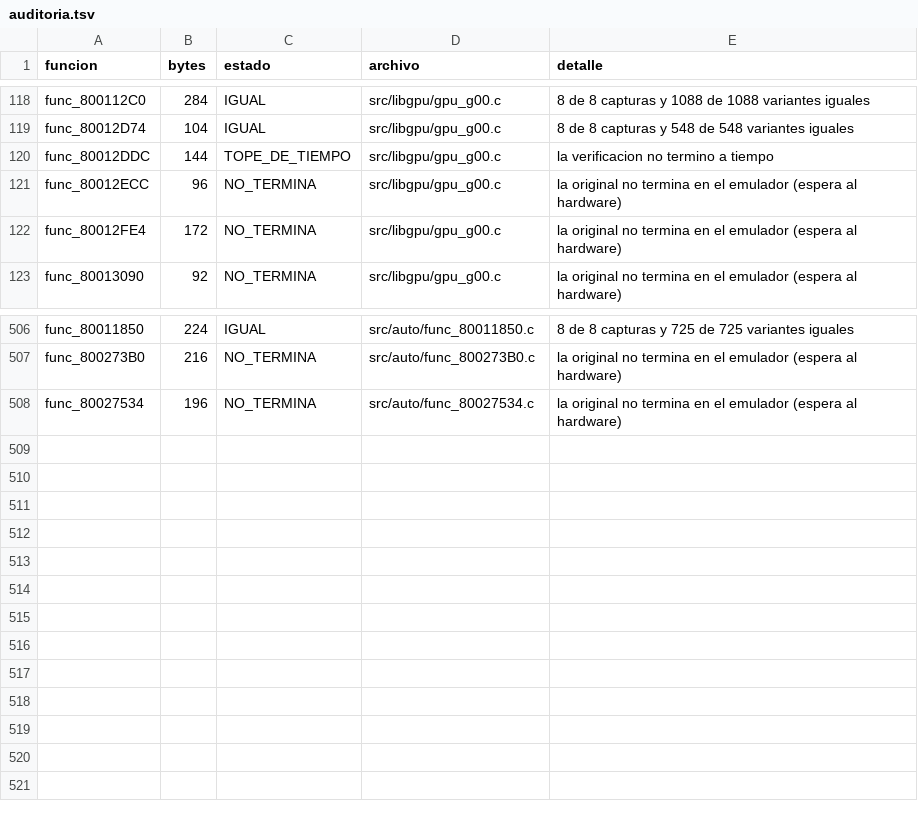
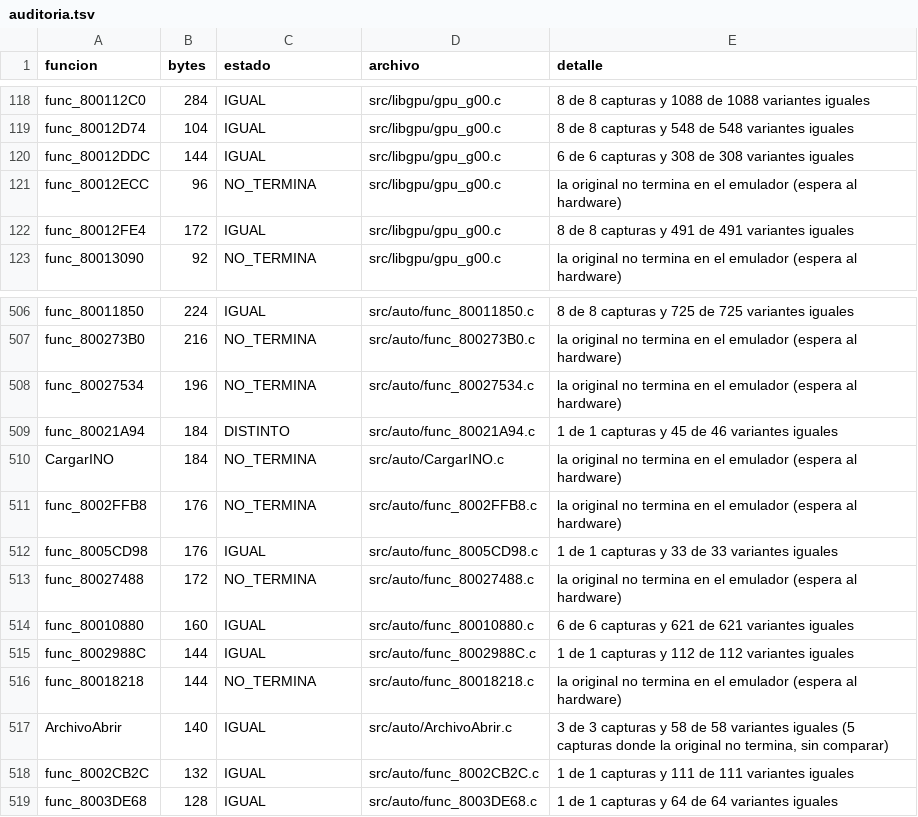
Before and after one commit to Tunuba/SABRINA, a TSV file: notas/fases/auditoria.tsv, drawn as a sheet; only a part is shown, gaps mark what is left out.

```diff
--- a/notas/fases/auditoria.tsv
+++ b/notas/fases/auditoria.tsv
@@ -119,5 +119,5 @@ func_800112C0	284	IGUAL	src/libgpu/gpu_g00.c	8 de 8 capturas y 1088 de 1088 vari
 func_80012D74	104	IGUAL	src/libgpu/gpu_g00.c	8 de 8 capturas y 548 de 548 variantes iguales
-func_80012DDC	144	TOPE_DE_TIEMPO	src/libgpu/gpu_g00.c	la verificacion no termino a tiempo
+func_80012DDC	144	IGUAL	src/libgpu/gpu_g00.c	6 de 6 capturas y 308 de 308 variantes iguales
 func_80012ECC	96	NO_TERMINA	src/libgpu/gpu_g00.c	la original no termina en el emulador (espera al hardware)
-func_80012FE4	172	NO_TERMINA	src/libgpu/gpu_g00.c	la original no termina en el emulador (espera al hardware)
+func_80012FE4	172	IGUAL	src/libgpu/gpu_g00.c	8 de 8 capturas y 491 de 491 variantes iguales
 func_80013090	92	NO_TERMINA	src/libgpu/gpu_g00.c	la original no termina en el emulador (espera al hardware)
@@ -508 +508,12 @@ func_800273B0	216	NO_TERMINA	src/auto/func_800273B0.c	la original no termina en
 func_80027534	196	NO_TERMINA	src/auto/func_80027534.c	la original no termina en el emulador (espera al hardware)
+func_80021A94	184	DISTINTO	src/auto/func_80021A94.c	1 de 1 capturas y 45 de 46 variantes iguales
+CargarINO	184	NO_TERMINA	src/auto/CargarINO.c	la original no termina en el emulador (espera al hardware)
+func_8002FFB8	176	NO_TERMINA	src/auto/func_8002FFB8.c	la original no termina en el emulador (espera al hardware)
+func_8005CD98	176	IGUAL	src/auto/func_8005CD98.c	1 de 1 capturas y 33 de 33 variantes iguales
+func_80027488	172	NO_TERMINA	src/auto/func_80027488.c	la original no termina en el emulador (espera al hardware)
+func_80010880	160	IGUAL	src/auto/func_80010880.c	6 de 6 capturas y 621 de 621 variantes iguales
+func_8002988C	144	IGUAL	src/auto/func_8002988C.c	1 de 1 capturas y 112 de 112 variantes iguales
+func_80018218	144	NO_TERMINA	src/auto/func_80018218.c	la original no termina en el emulador (espera al hardware)
+ArchivoAbrir	140	IGUAL	src/auto/ArchivoAbrir.c	3 de 3 capturas y 58 de 58 variantes iguales (5 capturas donde la original no termina, sin comparar)
+func_8002CB2C	132	IGUAL	src/auto/func_8002CB2C.c	1 de 1 capturas y 111 de 111 variantes iguales
+func_8003DE68	128	IGUAL	src/auto/func_8003DE68.c	1 de 1 capturas y 64 de 64 variantes iguales
```
